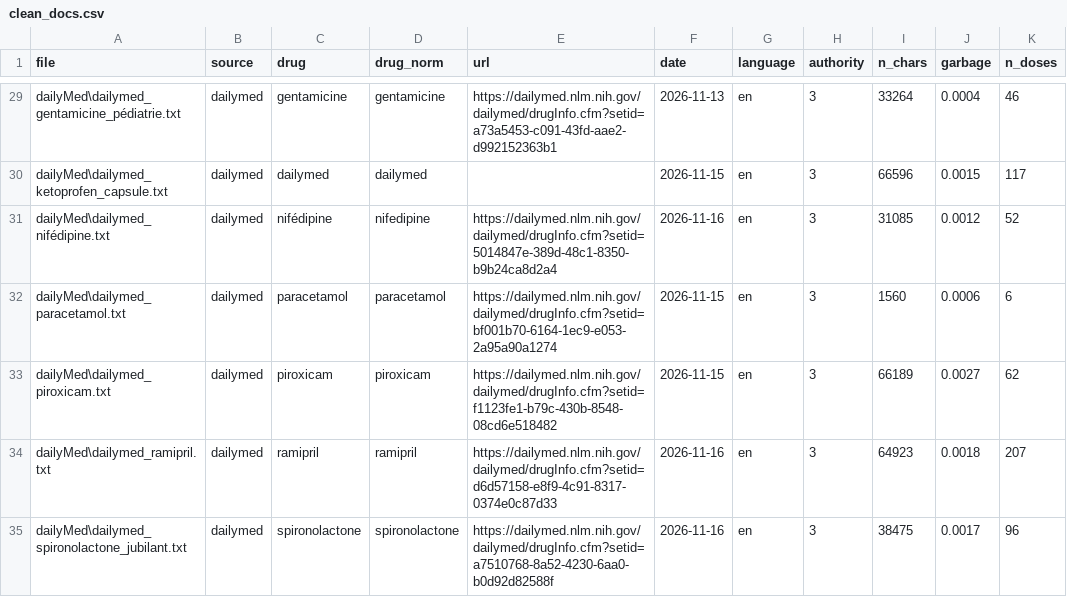
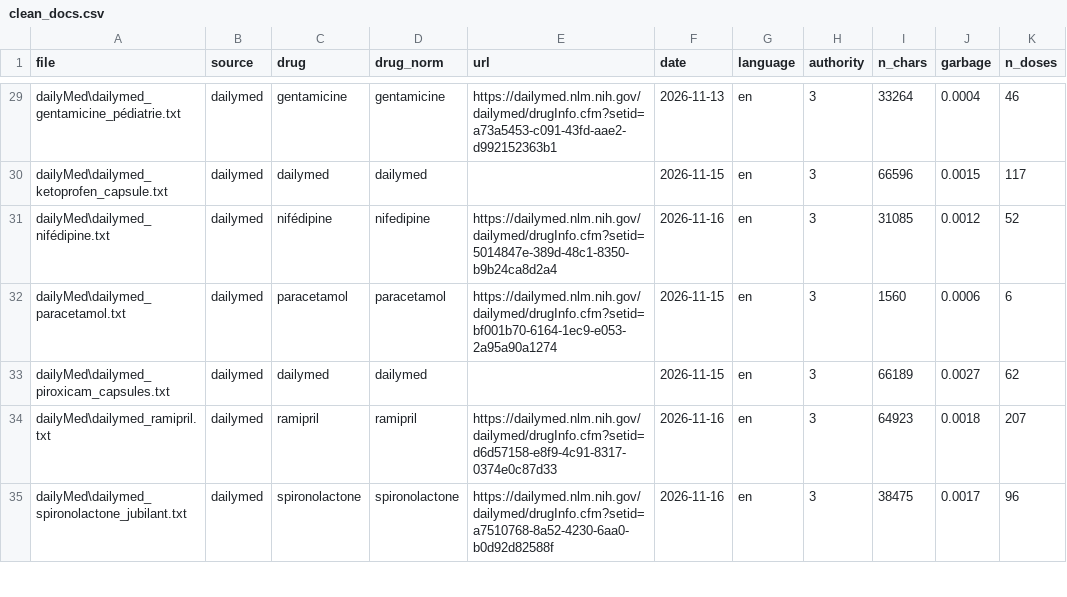
Before and after one commit to lynabenmelit/pharma, a CSV file: data/clean_docs.csv, drawn as a sheet; only a part is shown, gaps mark what is left out; the diff names each change by its address in the sheet, - before the commit and + after, or states it on an @@ line.

```diff
--- a/data/clean_docs.csv
+++ b/data/clean_docs.csv
-A33 (file): dailyMed\dailymed_piroxicam.txt
+A33 (file): dailyMed\dailymed_piroxicam_capsules.txt
-C33 (drug): piroxicam
+C33 (drug): dailymed
-D33 (drug_norm): piroxicam
+D33 (drug_norm): dailymed
-E33 (url): https://dailymed.nlm.nih.gov/dailymed/drugInfo.cfm?setid=f1123fe1-b79c-430b-8548-08cd6e518482
+E33 (url): (empty)
```
Also changed, not shown: data/provenance.csv, 1 other file.
